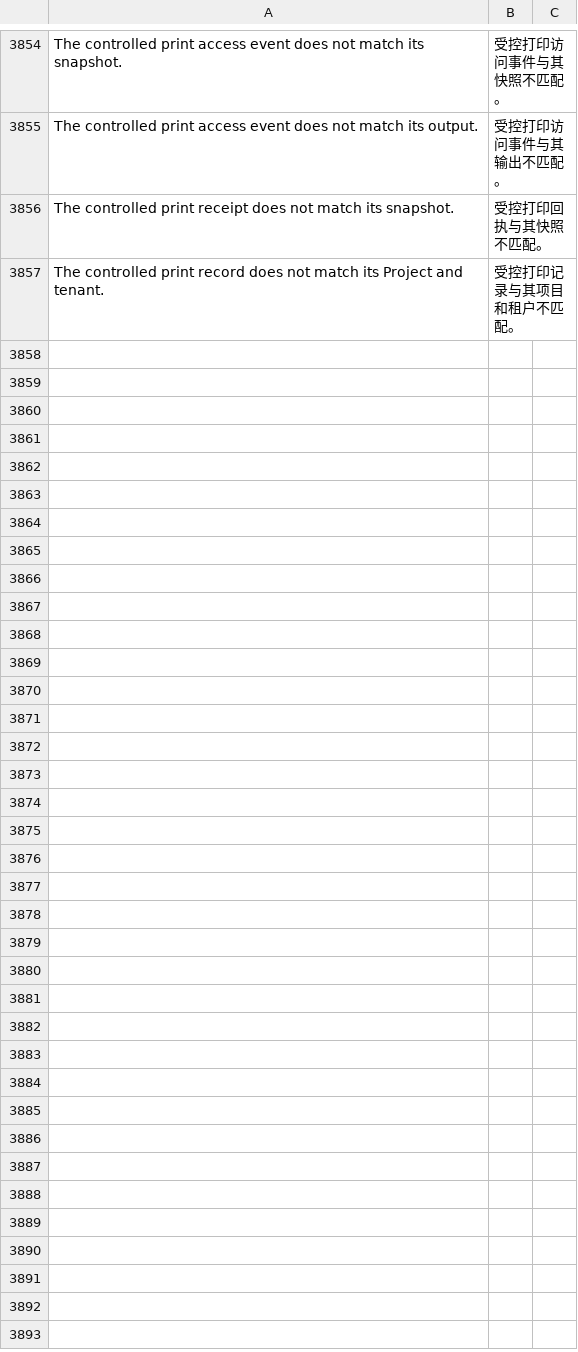
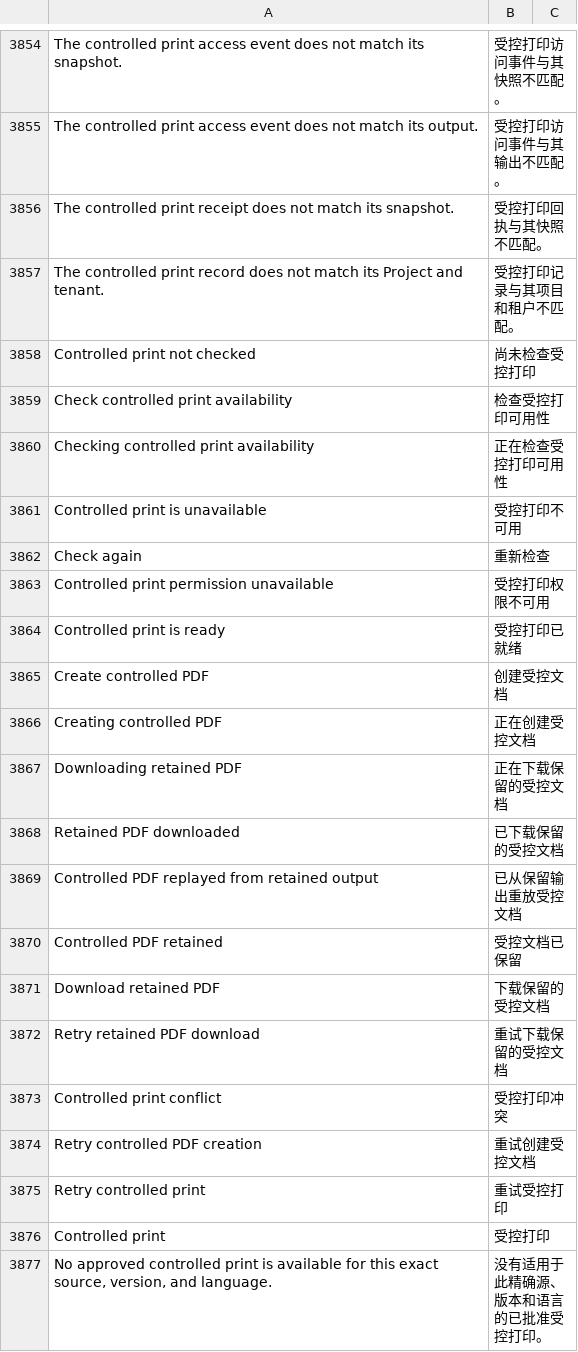
Before and after one commit to kaibowang-hash/jce_npi, a CSV file: apps/npi_core/npi_core/translations/zh.csv, drawn as a sheet; only a part is shown, gaps mark what is left out; the diff covers the shown part only; the diff names each change by its address in the sheet, - before the commit and + after, or states it on an @@ line.

```diff
--- a/apps/npi_core/npi_core/translations/zh.csv
+++ b/apps/npi_core/npi_core/translations/zh.csv
+row 3858: Controlled print not checked | 尚未检查受控打印
+row 3859: Check controlled print availability | 检查受控打印可用性
+row 3860: Checking controlled print availability | 正在检查受控打印可用性
+row 3861: Controlled print is unavailable | 受控打印不可用
+row 3862: Check again | 重新检查
+row 3863: Controlled print permission unavailable | 受控打印权限不可用
+row 3864: Controlled print is ready | 受控打印已就绪
+row 3865: Create controlled PDF | 创建受控文档
+row 3866: Creating controlled PDF | 正在创建受控文档
+row 3867: Downloading retained PDF | 正在下载保留的受控文档
+row 3868: Retained PDF downloaded | 已下载保留的受控文档
+row 3869: Controlled PDF replayed from retained output | 已从保留输出重放受控文档
+row 3870: Controlled PDF retained | 受控文档已保留
+row 3871: Download retained PDF | 下载保留的受控文档
+row 3872: Retry retained PDF download | 重试下载保留的受控文档
+row 3873: Controlled print conflict | 受控打印冲突
+row 3874: Retry controlled PDF creation | 重试创建受控文档
+row 3875: Retry controlled print | 重试受控打印
+row 3876: Controlled print | 受控打印
+row 3877: No approved controlled print is available for this exact source, version, and language. | 没有适用于此精确源、版本和语言的已批准受控打印。
```
Also changed, not shown: 12 added rows elsewhere in this file, apps/npi_core/npi_core/translations/zh-TW.csv, 11 other files.
